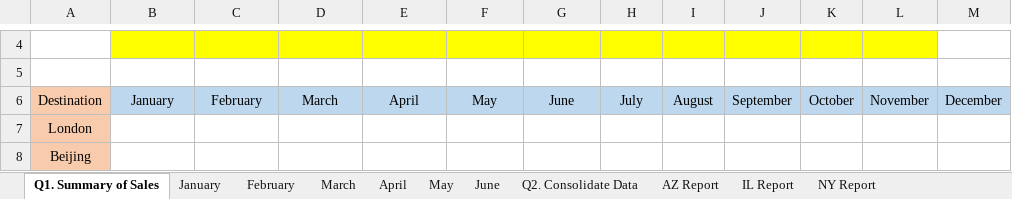
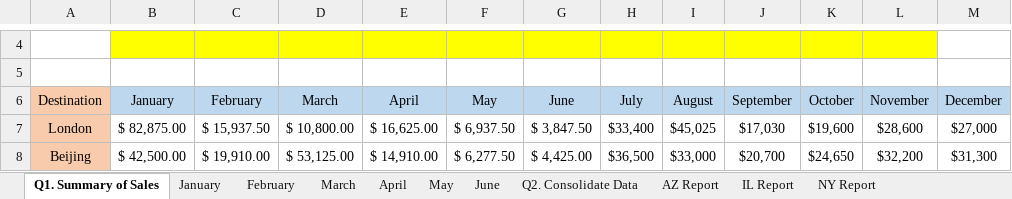
Before and after one commit to humnasul/mis201, an Excel workbook: assignments/Excel Lab - Week 4 - Homework Assignment_Part1.xlsx, sheet Q1. Summary of Sales, drawn as a sheet; only a part is shown, gaps mark what is left out; values as stored, in another font and other column widths than the file's, no borders; the diff covers the shown part only; the diff names each change by its address in the sheet, - before the commit and + after, or states it on an @@ line.

```diff
--- a/assignments/Excel Lab - Week 4 - Homework Assignment_Part1.xlsx (sheet Q1. Summary of Sales)
+++ b/assignments/Excel Lab - Week 4 - Homework Assignment_Part1.xlsx (sheet Q1. Summary of Sales)
-B7 (January): (empty)
+B7 (January): $ 82,875.00
-C7 (February): (empty)
+C7 (February): $ 15,937.50
-D7 (March): (empty)
+D7 (March): $ 10,800.00
-E7 (April): (empty)
+E7 (April): $ 16,625.00
-F7 (May): (empty)
+F7 (May): $ 6,937.50
-G7 (June): (empty)
+G7 (June): $ 3,847.50
-H7 (July): (empty)
+H7 (July): $33,400
-I7 (August): (empty)
+I7 (August): $45,025
-J7 (September): (empty)
+J7 (September): $17,030
-K7 (October): (empty)
+K7 (October): $19,600
-L7 (November): (empty)
+L7 (November): $28,600
-M7 (December): (empty)
+M7 (December): $27,000
-B8 (January): (empty)
+B8 (January): $ 42,500.00
-C8 (February): (empty)
+C8 (February): $ 19,910.00
-D8 (March): (empty)
+D8 (March): $ 53,125.00
-E8 (April): (empty)
+E8 (April): $ 14,910.00
-F8 (May): (empty)
+F8 (May): $ 6,277.50
-G8 (June): (empty)
+G8 (June): $ 4,425.00
-H8 (July): (empty)
+H8 (July): $36,500
-I8 (August): (empty)
+I8 (August): $33,000
-J8 (September): (empty)
+J8 (September): $20,700
-K8 (October): (empty)
+K8 (October): $24,650
-L8 (November): (empty)
+L8 (November): $32,200
-M8 (December): (empty)
+M8 (December): $31,300
```
Also changed, not shown: 108 edited cells elsewhere in this sheet, sheet Q2. Consolidate Data, sheet Q3. Data Validation, assignments/Excel_Lab-Week 4-Homework Assignment_Part2.xlsx.
